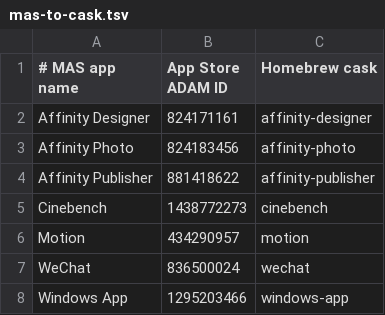
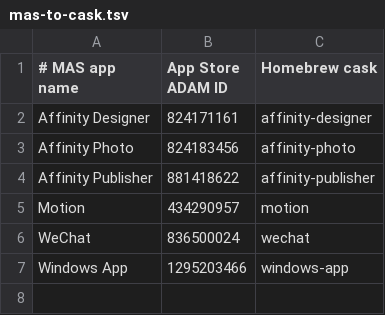
Before and after one commit to iamtatsuki05/dotfiles, a TSV file: config/nix/mas-to-cask.tsv, drawn as a sheet.

Commit message:
Remove Discord and Cinebench from managed apps

```diff
--- a/config/nix/mas-to-cask.tsv
+++ b/config/nix/mas-to-cask.tsv
@@ -4,3 +4,2 @@ Affinity Photo	824183456	affinity-photo
 Affinity Publisher	881418622	affinity-publisher
-Cinebench	1438772273	cinebench
 Motion	434290957	motion
```
Also changed, not shown: config/nix/cask-to-nix.tsv, config/nix/migrated-mas-apps.tsv, 4 other files.
